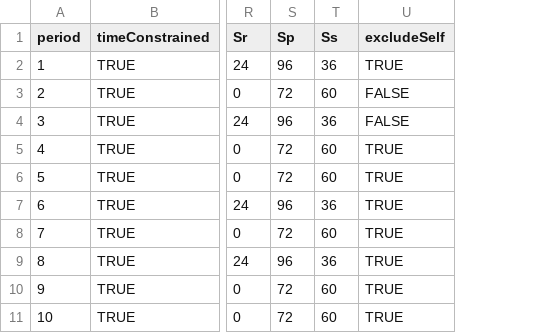
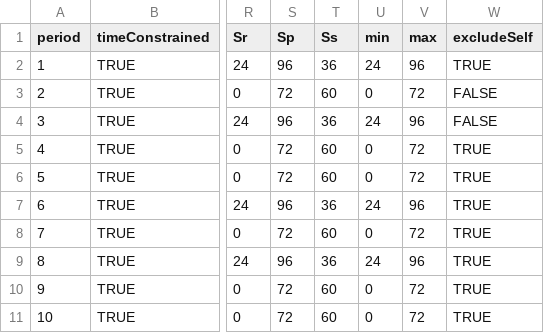
Before and after one commit to Leeps-Lab/ConG, a CSV file: configs/rps.csv, drawn as a sheet; only a part is shown, gaps mark what is left out; the diff names each change by its address in the sheet, - before the commit and + after, or states it on an @@ line.

```diff
--- a/configs/rps.csv
+++ b/configs/rps.csv
+column U (min), rows 2-11: 24 | 0 | 24 | 0 | 0 | 24 | 0 | 24 | 0 | 0
+column V (max), rows 2-11: 96 | 72 | 96 | 72 | 72 | 96 | 72 | 96 | 72 | 72
```
Also changed, not shown: 14 other files.
